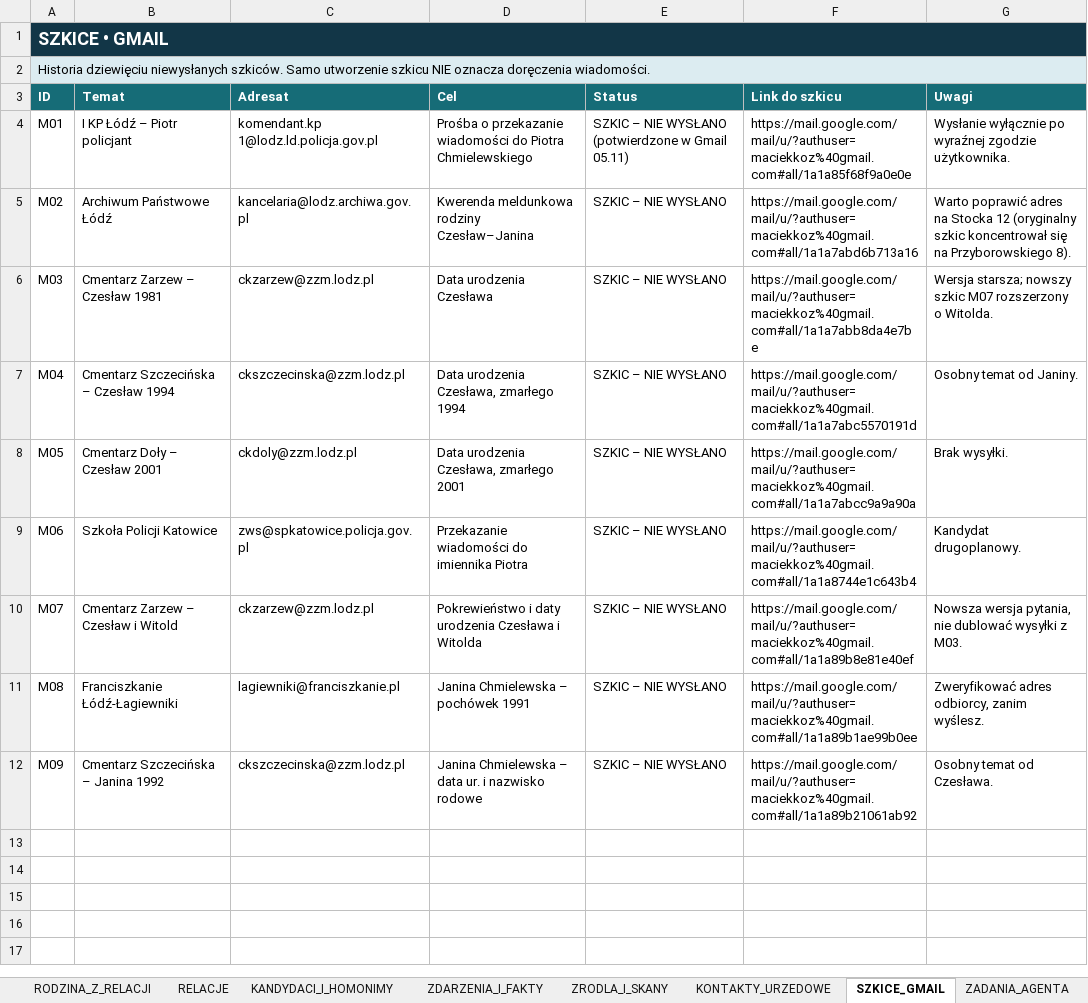
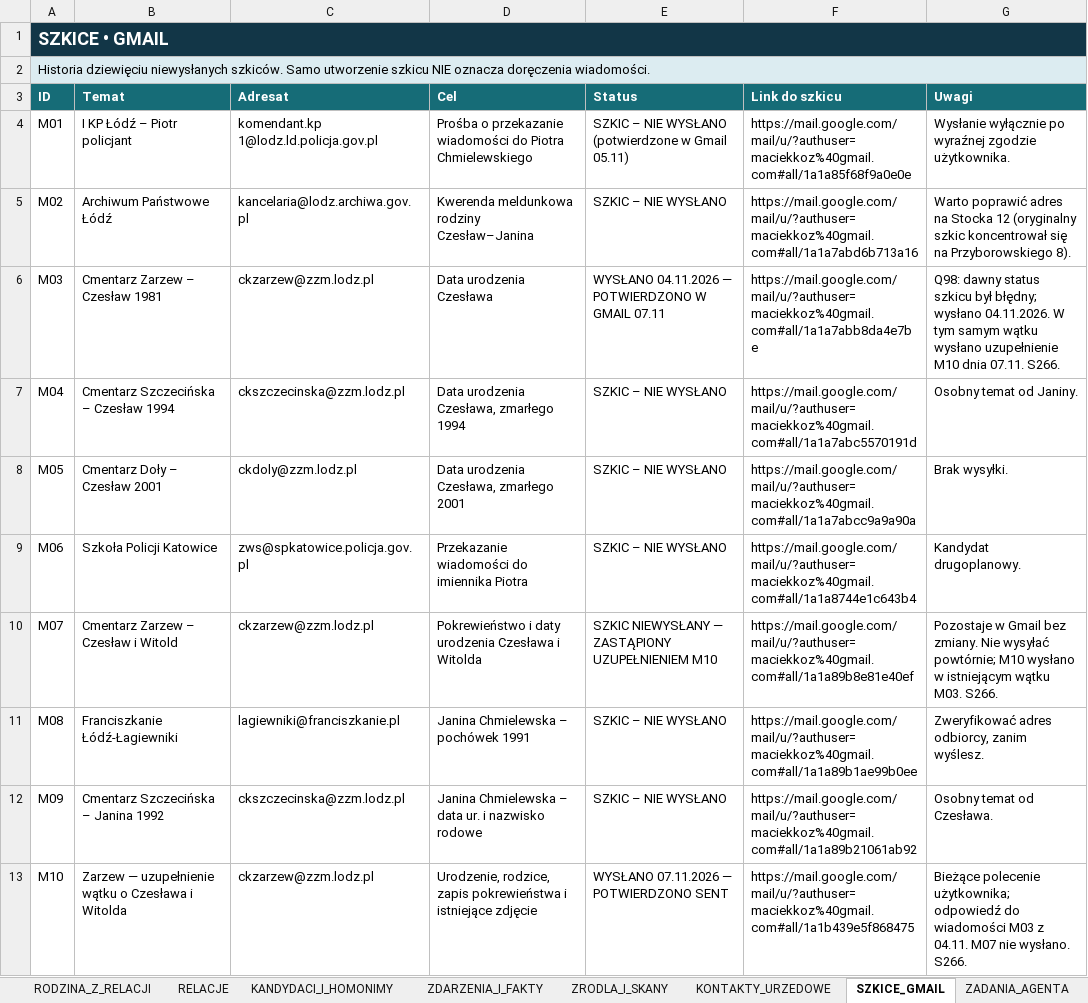
Before and after one commit to maciekkoz-PL/drzewo-genealogiczne, an Excel workbook: Marysia_KOMPLET_BAZA_2026-11-05.xlsx, sheet SZKICE_GMAIL, drawn as a sheet; values as stored, in another font and other column widths than the file's, no borders; table styles not drawn; the diff names each change by its address in the sheet, - before the commit and + after, or states it on an @@ line.

Commit message:
Zapisz wysłane uzupełnienie do Zarzewa i popraw status wcześniejszego maila

```diff
--- a/Marysia_KOMPLET_BAZA_2026-11-05.xlsx (sheet SZKICE_GMAIL)
+++ b/Marysia_KOMPLET_BAZA_2026-11-05.xlsx (sheet SZKICE_GMAIL)
-E6 (Status): SZKIC – NIE WYSŁANO
+E6 (Status): WYSŁANO 04.11.2026 — POTWIERDZONO W GMAIL 07.11
-G6 (Uwagi): Wersja starsza; nowszy szkic M07 rozszerzony o Witolda.
+G6 (Uwagi): Q98: dawny status szkicu był błędny; wysłano 04.11.2026. W tym samym wątku wysłano uzupełnienie M10 dnia 07.11. S266.
-E10 (Status): SZKIC – NIE WYSŁANO
+E10 (Status): SZKIC NIEWYSŁANY — ZASTĄPIONY UZUPEŁNIENIEM M10
-G10 (Uwagi): Nowsza wersja pytania, nie dublować wysyłki z M03.
+G10 (Uwagi): Pozostaje w Gmail bez zmiany. Nie wysyłać powtórnie; M10 wysłano w istniejącym wątku M03. S266.
+row 13: M10 | Zarzew — uzupełnienie wątku o Czesława i Witolda | ckzarzew@zzm.lodz.pl | Urodzenie, rodzice, zapis pokrewieństwa i istniejące zdjęcie | WYSŁANO 07.11.2026 — POTWIERDZONO SENT | https://mail.google.com/mail/u/?authuser=maciekkoz%40gmail.com#all/1a1b439e5f868475 | Bieżące polecenie użytkownika; odpowiedź do wiadomości M03 z 04.11. M07 nie wysłano. S266.
```
Also changed, not shown: sheet ZRODLA_I_SKANY, sheet PLIKI_DOWODOWE, sheet DZIENNIK_KWEREND, sheet KOREKTY_I_SPRZECZNOSCI, sheet ZADANIA_AGENTA, sheet KONTAKTY_URZEDOWE, 2 more sheets, 15 other files.
